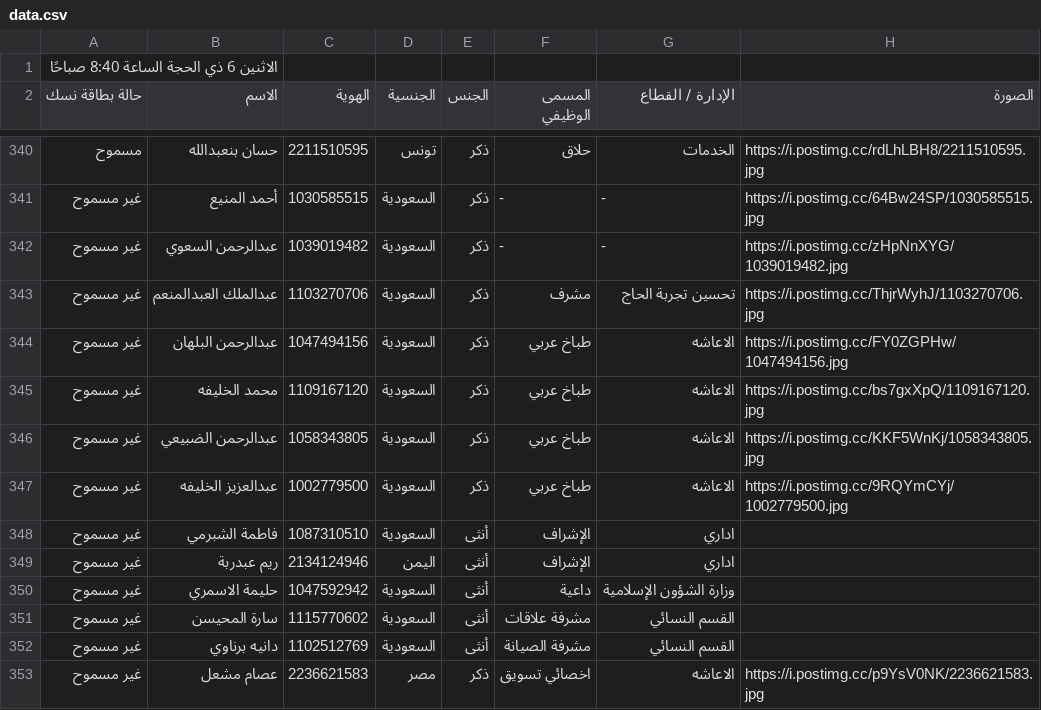
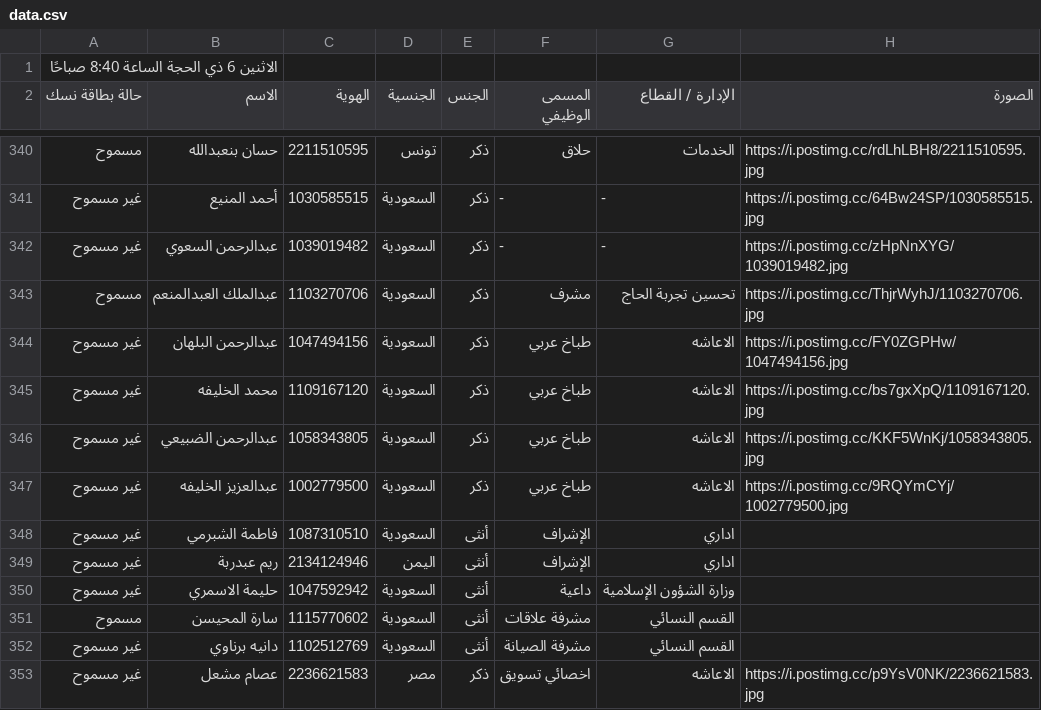
Before and after one commit to abuesim/hajj-1446, a CSV file: data.csv, drawn as a sheet; only a part is shown, gaps mark what is left out.

Commit message:
data.csv

```diff
--- a/data.csv
+++ b/data.csv
@@ -342,3 +342,3 @@
 غير مسموح,عبدالرحمن السعوي,1039019482,السعودية,ذكر,-,-,https://i.postimg.cc/zHpNnXYG/1039019482.jpg
-غير مسموح,عبدالملك العبدالمنعم,1103270706,السعودية,ذكر,مشرف,تحسين تجربة الحاج,https://i.postimg.cc/ThjrWyhJ/1103270706.jpg
+مسموح,عبدالملك العبدالمنعم,1103270706,السعودية,ذكر,مشرف,تحسين تجربة الحاج,https://i.postimg.cc/ThjrWyhJ/1103270706.jpg
 غير مسموح,عبدالرحمن البلهان,1047494156,السعودية,ذكر,طباخ عربي,الاعاشه,https://i.postimg.cc/FY0ZGPHw/1047494156.jpg
@@ -350,3 +350,3 @@
 غير مسموح,حليمة الاسمري,1047592942,السعودية,أنثى,داعية,وزارة الشؤون الإسلامية,
-غير مسموح,سارة المحيسن,1115770602,السعودية,أنثى,مشرفة علاقات,القسم النسائي,
+مسموح,سارة المحيسن,1115770602,السعودية,أنثى,مشرفة علاقات,القسم النسائي,
 غير مسموح,دانيه برناوي,1102512769,السعودية,أنثى,مشرفة الصيانة,القسم النسائي,
```
